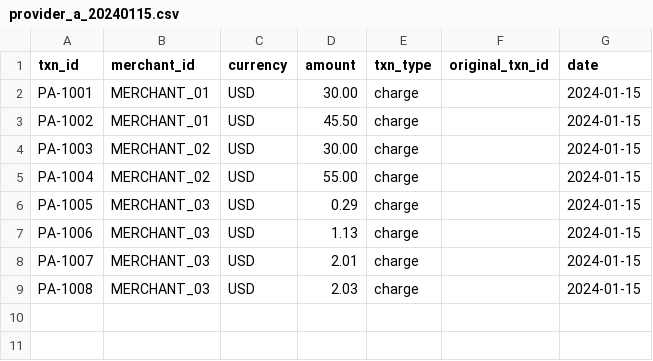
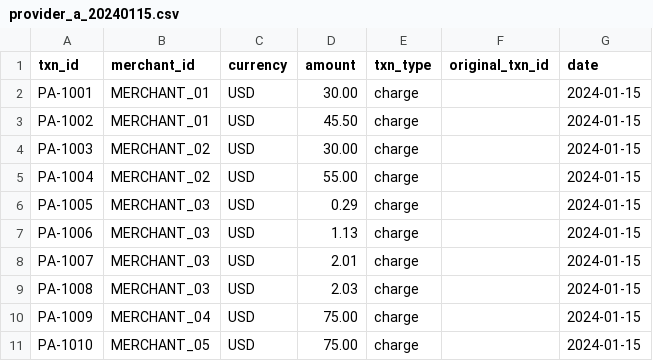
Before and after one commit to zignd/harbor-tbench-worktrial, a CSV file: runs/candidates/official-p0-ledger-reconcile/task/environment/data/exports/provider_a_20240115.csv, drawn as a sheet; the diff names each change by its address in the sheet, - before the commit and + after, or states it on an @@ line.

```diff
--- a/runs/candidates/official-p0-ledger-reconcile/task/environment/data/exports/provider_a_20240115.csv
+++ b/runs/candidates/official-p0-ledger-reconcile/task/environment/data/exports/provider_a_20240115.csv
+row 10: PA-1009 | MERCHANT_04 | USD | 75.00 | charge |  | 2024-01-15
+row 11: PA-1010 | MERCHANT_05 | USD | 75.00 | charge |  | 2024-01-15
```
Also changed, not shown: 45 other files.
